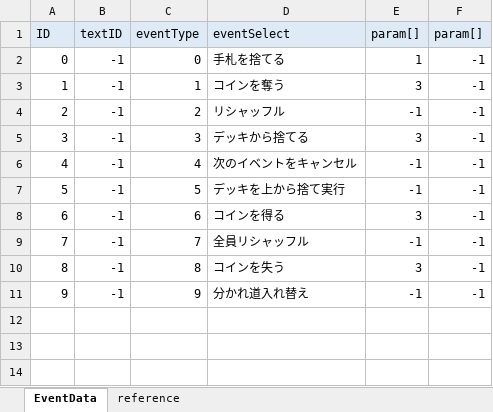
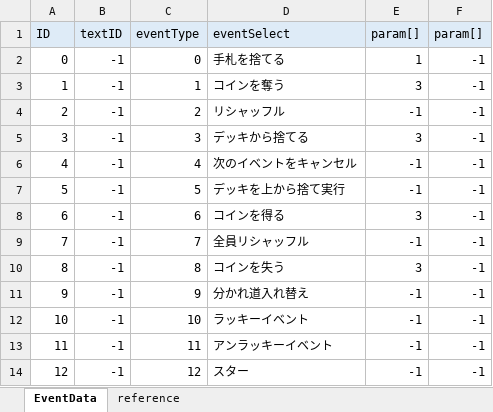
Before and after one commit to zundamoon/Droad, an Excel workbook: Assets/Resources/MasterData/EventData.xlsx, sheet EventData, drawn as a sheet; values as stored, in another font and other column widths than the file's, no borders; the diff names each change by its address in the sheet, - before the commit and + after, or states it on an @@ line.

```diff
--- a/Assets/Resources/MasterData/EventData.xlsx (sheet EventData)
+++ b/Assets/Resources/MasterData/EventData.xlsx (sheet EventData)
+row 12: 10 | -1 | 10 | ラッキーイベント | -1 | -1
+row 13: 11 | -1 | 11 | アンラッキーイベント | -1 | -1
+row 14: 12 | -1 | 12 | スター | -1 | -1
```
Also changed, not shown: sheet reference, Assets/Resources/MasterData/CardData.xlsx, 13 other files.
